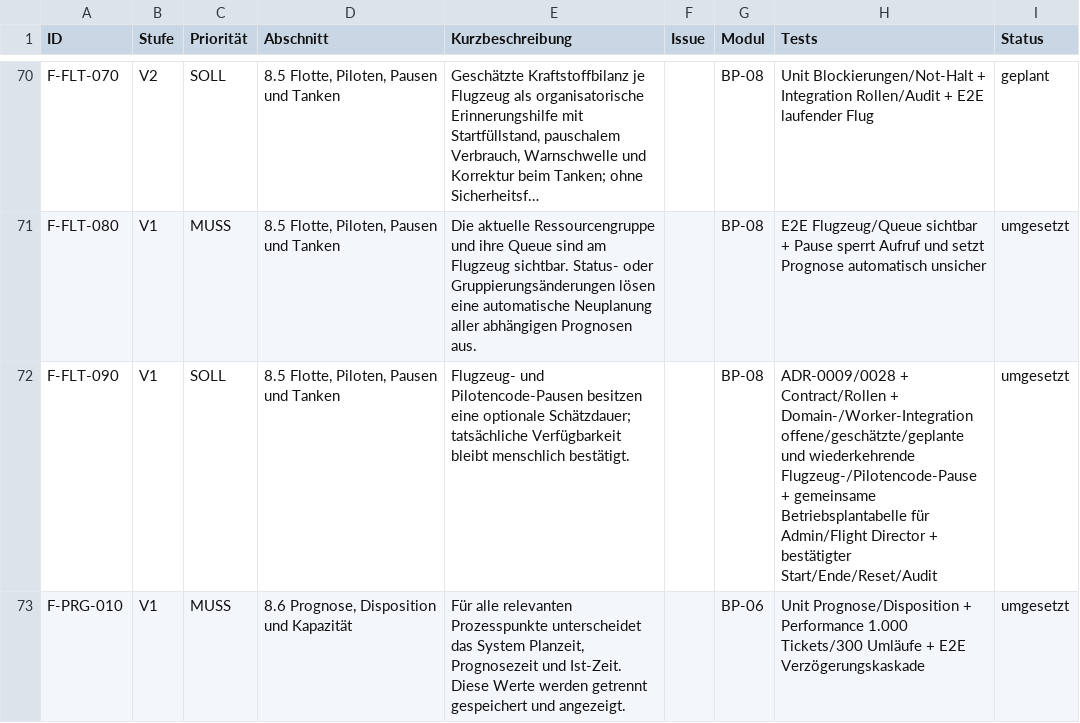
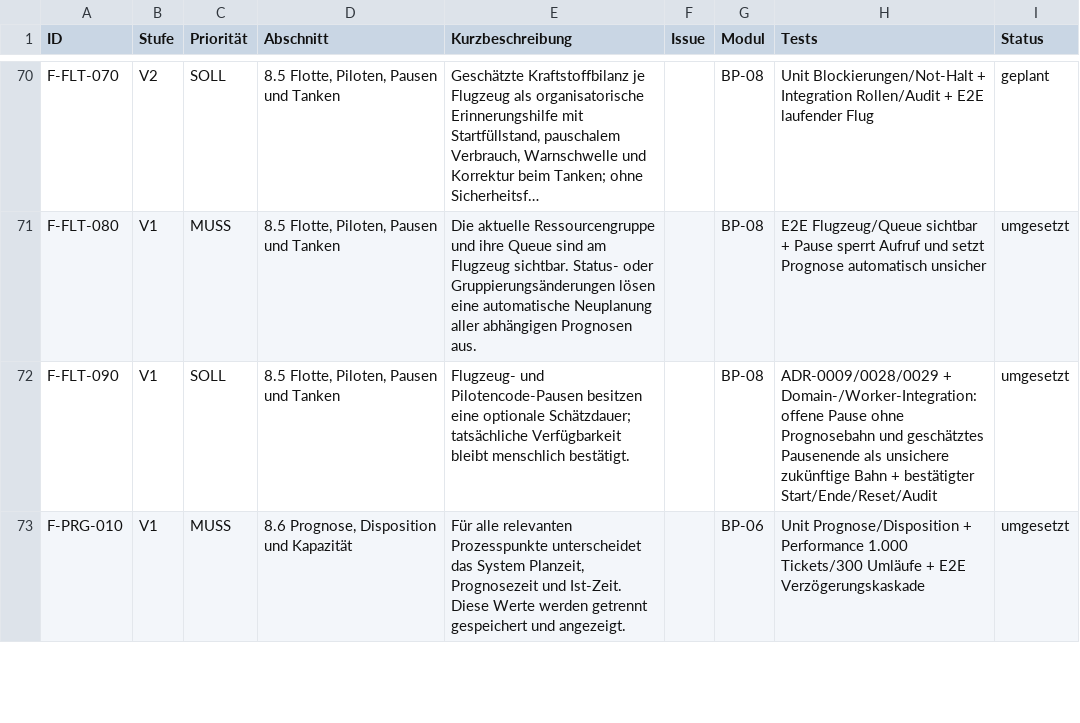
Before and after one commit to aguther/rundflug-leitstand, a CSV file: docs/requirements/traceability.csv, drawn as a sheet; only a part is shown, gaps mark what is left out; the diff covers the shown part only.

```diff
--- a/docs/requirements/traceability.csv
+++ b/docs/requirements/traceability.csv
@@ -71,3 +71,3 @@ F-FLT-070,V2,SOLL,"8.5 Flotte, Piloten, Pausen und Tanken","Geschätzte Kraftsto
 F-FLT-080,V1,MUSS,"8.5 Flotte, Piloten, Pausen und Tanken",Die aktuelle Ressourcengruppe und ihre Queue sind am Flugzeug sichtbar. Status- oder Gruppierungsänderungen lösen eine automatische Neuplanung aller abhängigen Prognosen aus.,,BP-08,E2E Flugzeug/Queue sichtbar + Pause sperrt Aufruf und setzt Prognose automatisch unsicher,umgesetzt
-F-FLT-090,V1,SOLL,"8.5 Flotte, Piloten, Pausen und Tanken","Flugzeug- und Pilotencode-Pausen besitzen eine optionale Schätzdauer; tatsächliche Verfügbarkeit bleibt menschlich bestätigt.",,BP-08,ADR-0009/0028 + Contract/Rollen + Domain-/Worker-Integration offene/geschätzte/geplante und wiederkehrende Flugzeug-/Pilotencode-Pause + gemeinsame Betriebsplantabelle für Admin/Flight Director + bestätigter Start/Ende/Reset/Audit,umgesetzt
+F-FLT-090,V1,SOLL,"8.5 Flotte, Piloten, Pausen und Tanken","Flugzeug- und Pilotencode-Pausen besitzen eine optionale Schätzdauer; tatsächliche Verfügbarkeit bleibt menschlich bestätigt.",,BP-08,ADR-0009/0028/0029 + Domain-/Worker-Integration: offene Pause ohne Prognosebahn und geschätztes Pausenende als unsichere zukünftige Bahn + bestätigter Start/Ende/Reset/Audit,umgesetzt
 F-PRG-010,V1,MUSS,"8.6 Prognose, Disposition und Kapazität","Für alle relevanten Prozesspunkte unterscheidet das System Planzeit, Prognosezeit und Ist-Zeit. Diese Werte werden getrennt gespeichert und angezeigt.",,BP-06,Unit Prognose/Disposition + Performance 1.000 Tickets/300 Umläufe + E2E Verzögerungskaskade,umgesetzt
```
Also changed, not shown: 3 edited cells elsewhere in this file, docs/requirements/traceability-v1.10.0.csv, 35 other files.
